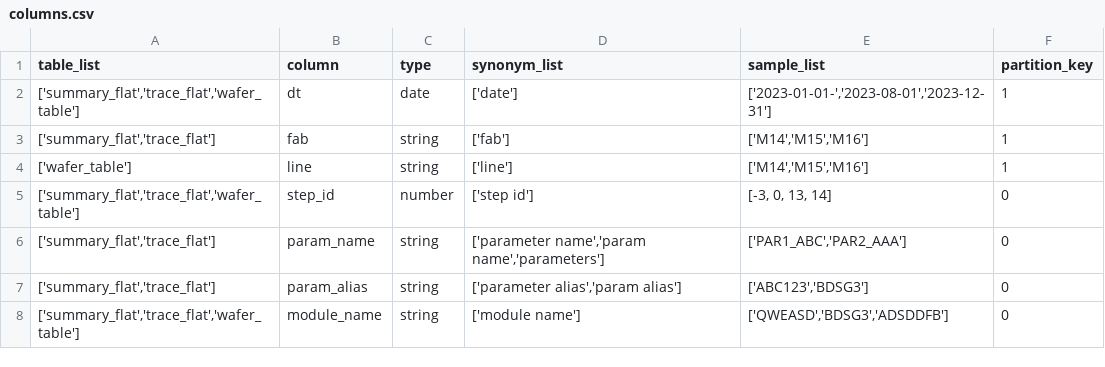
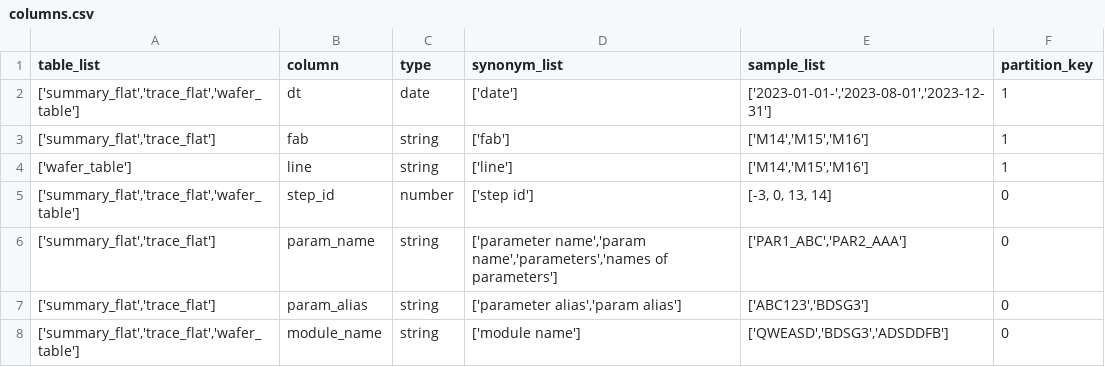
Before and after one commit to JenniferOH/query_label_maker, a CSV file: input/columns.csv, drawn as a sheet; only a part is shown.

```diff
--- a/input/columns.csv
+++ b/input/columns.csv
@@ -5,3 +5,3 @@ table_list,column,type,synonym_list,sample_list,partition_key
 "['summary_flat','trace_flat','wafer_table']",step_id,number,"['step id']","[-3, 0, 13, 14]",0
-"['summary_flat','trace_flat']",param_name,string,"['parameter name','param name','parameters']","['PAR1_ABC','PAR2_AAA']",0
+"['summary_flat','trace_flat']",param_name,string,"['parameter name','param name','parameters','names of parameters']","['PAR1_ABC','PAR2_AAA']",0
 "['summary_flat','trace_flat']",param_alias,string,"['parameter alias','param alias']","['ABC123','BDSG3']",0
```
Also changed, not shown: input/query_template.csv, 4 other files.
